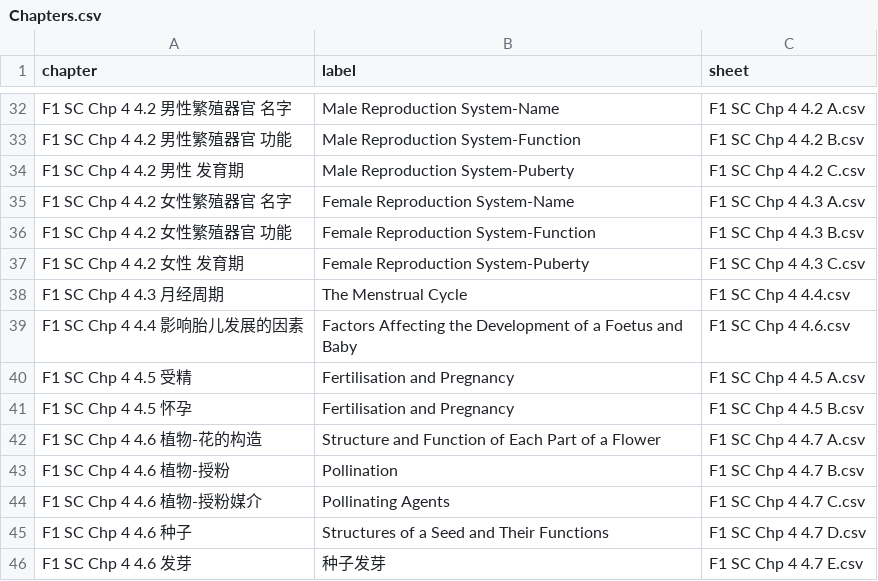
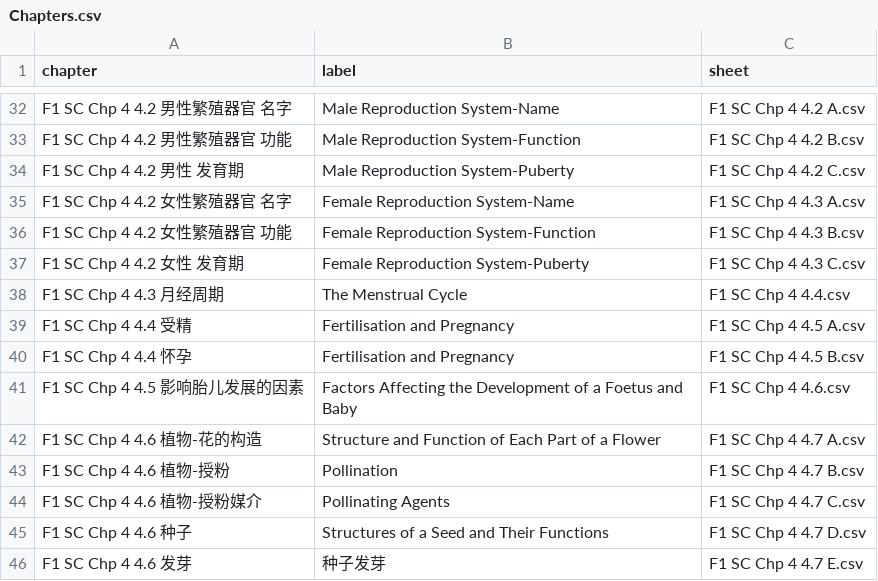
Before and after one commit to nobody0619/F1-SC, a CSV file: Chapters.csv, drawn as a sheet; only a part is shown, gaps mark what is left out.

Commit message:
Add files via upload

```diff
--- a/Chapters.csv
+++ b/Chapters.csv
@@ -38,5 +38,5 @@ F1 SC Chp 4 4.2 女性 发育期,Female Reproduction System-Puberty,F1 SC Chp 4
 F1 SC Chp 4 4.3 月经周期,The Menstrual Cycle,F1 SC Chp 4 4.4.csv
-F1 SC Chp 4 4.4 影响胎儿发展的因素,Factors Affecting the Development of a Foetus and Baby,F1 SC Chp 4 4.6.csv
-F1 SC Chp 4 4.5 受精,Fertilisation and Pregnancy,F1 SC Chp 4 4.5 A.csv
-F1 SC Chp 4 4.5 怀孕,Fertilisation and Pregnancy,F1 SC Chp 4 4.5 B.csv
+F1 SC Chp 4 4.4 受精,Fertilisation and Pregnancy,F1 SC Chp 4 4.5 A.csv
+F1 SC Chp 4 4.4 怀孕,Fertilisation and Pregnancy,F1 SC Chp 4 4.5 B.csv
+F1 SC Chp 4 4.5 影响胎儿发展的因素,Factors Affecting the Development of a Foetus and Baby,F1 SC Chp 4 4.6.csv
 F1 SC Chp 4 4.6 植物-花的构造,Structure and Function of Each Part of a Flower,F1 SC Chp 4 4.7 A.csv
```
